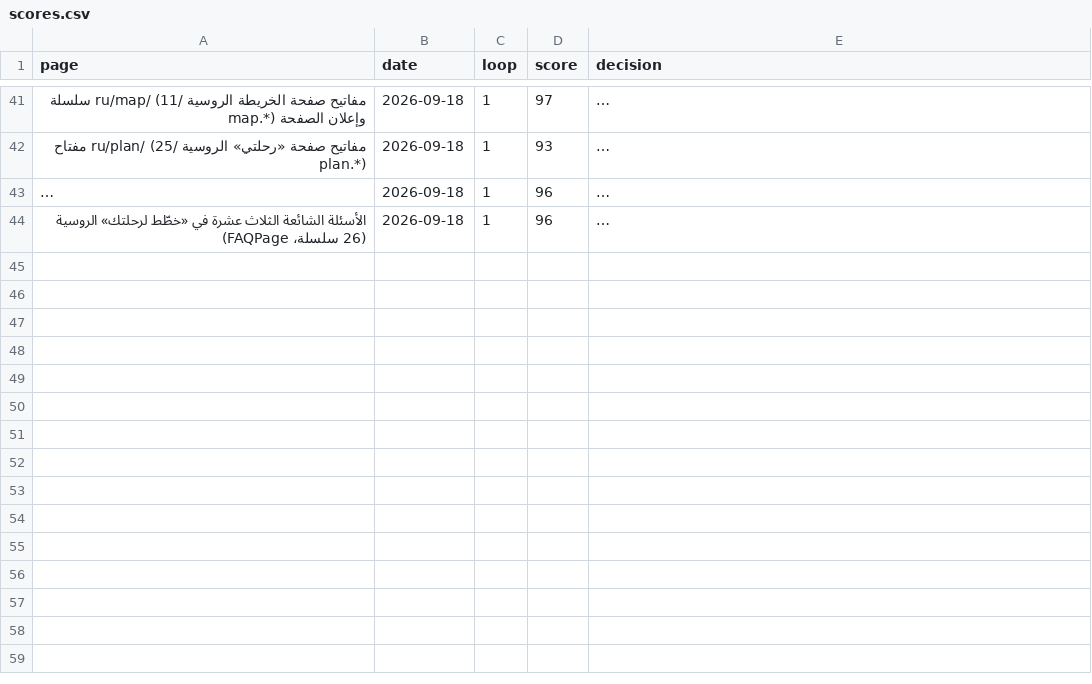
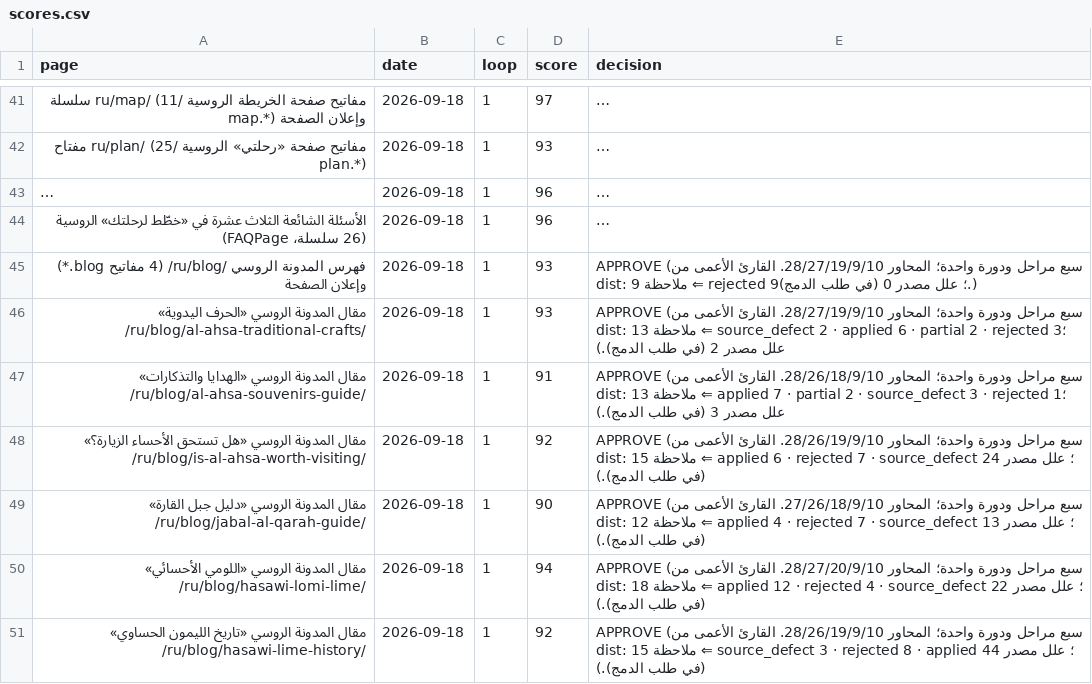
Before and after one commit to eyad62689-lab/visit-alahsa, a CSV file: ru-translation/memory/scores.csv, drawn as a sheet; only a part is shown, gaps mark what is left out; long unchanged cells end in …; the diff names each change by its address in the sheet, - before the commit and + after, or states it on an @@ line.

```diff
--- a/ru-translation/memory/scores.csv
+++ b/ru-translation/memory/scores.csv
+row 45: فهرس المدونة الروسي /ru/blog/ (4 مفاتيح blog.*) وإعلان الصفحة | 2026-09-18 | 1 | 93 | APPROVE (سبع مراحل ودورة واحدة؛ المحاور 28/27/19/9/10. القارئ الأعمى من dist: 9 ملاحظة ⇐ rejected 9؛ علل مصدر 0 (في طلب الدمج).)
+row 46: مقال المدونة الروسي «الحرف اليدوية» /ru/blog/al-ahsa-traditional-crafts/ | 2026-09-18 | 1 | 93 | APPROVE (سبع مراحل ودورة واحدة؛ المحاور 28/27/19/9/10. القارئ الأعمى من dist: 13 ملاحظة ⇐ source_defect 2 · applied 6 · partial 2 · rejected 3؛ علل مصدر 2 (في طلب الدمج).)
+row 47: مقال المدونة الروسي «الهدايا والتذكارات» /ru/blog/al-ahsa-souvenirs-guide/ | 2026-09-18 | 1 | 91 | APPROVE (سبع مراحل ودورة واحدة؛ المحاور 28/26/18/9/10. القارئ الأعمى من dist: 13 ملاحظة ⇐ applied 7 · partial 2 · source_defect 3 · rejected 1؛ علل مصدر 3 (في طلب الدمج).)
+row 48: مقال المدونة الروسي «هل تستحق الأحساء الزيارة؟» /ru/blog/is-al-ahsa-worth-visiting/ | 2026-09-18 | 1 | 92 | APPROVE (سبع مراحل ودورة واحدة؛ المحاور 28/26/19/9/10. القارئ الأعمى من dist: 15 ملاحظة ⇐ applied 6 · rejected 7 · source_defect 2؛ علل مصدر 4 (في طلب الدمج).)
+row 49: مقال المدونة الروسي «دليل جبل القارة» /ru/blog/jabal-al-qarah-guide/ | 2026-09-18 | 1 | 90 | APPROVE (سبع مراحل ودورة واحدة؛ المحاور 27/26/18/9/10. القارئ الأعمى من dist: 12 ملاحظة ⇐ applied 4 · rejected 7 · source_defect 1؛ علل مصدر 3 (في طلب الدمج).)
+row 50: مقال المدونة الروسي «اللومي الأحسائي» /ru/blog/hasawi-lomi-lime/ | 2026-09-18 | 1 | 94 | APPROVE (سبع مراحل ودورة واحدة؛ المحاور 28/27/20/9/10. القارئ الأعمى من dist: 18 ملاحظة ⇐ applied 12 · rejected 4 · source_defect 2؛ علل مصدر 2 (في طلب الدمج).)
+row 51: مقال المدونة الروسي «تاريخ الليمون الحساوي» /ru/blog/hasawi-lime-history/ | 2026-09-18 | 1 | 92 | APPROVE (سبع مراحل ودورة واحدة؛ المحاور 28/26/19/9/10. القارئ الأعمى من dist: 15 ملاحظة ⇐ source_defect 3 · rejected 8 · applied 4؛ علل مصدر 4 (في طلب الدمج).)
```
Also changed, not shown: 13 other files.
